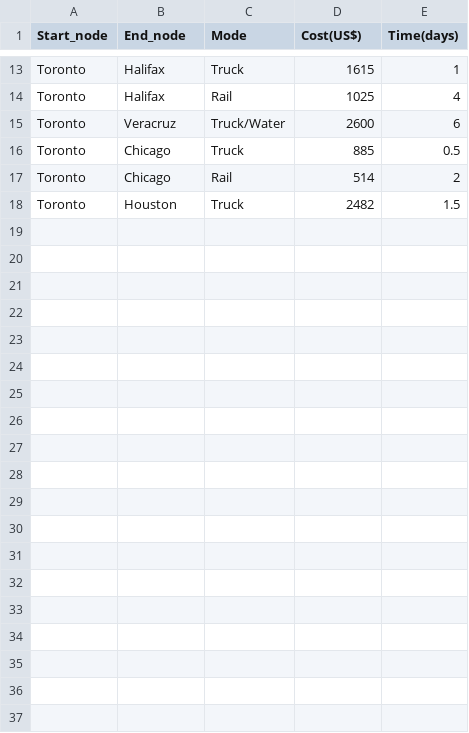
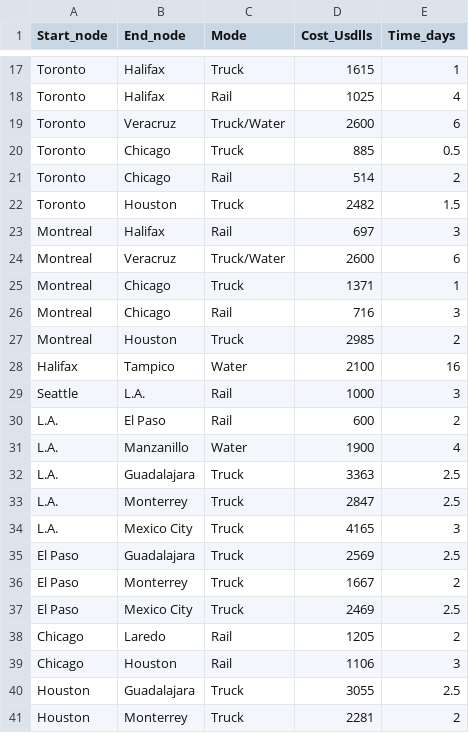
Before and after one commit to rchavelas90/logi-syst, a CSV file: Intermodal_cost_time.csv, drawn as a sheet; only a part is shown, gaps mark what is left out; the diff covers the shown part only.

Commit message:
More functionalities to intermodal_routing.R

```diff
--- a/Intermodal_cost_time.csv
+++ b/Intermodal_cost_time.csv
@@ -1 +1 @@
-Start_node,End_node,Mode,Cost(US$),Time(days)
+Start_node,End_node,Mode,Cost_Usdlls,Time_days
@@ -18 +22,20 @@ Toronto,Chicago,Rail,514,2
 Toronto,Houston,Truck,2482,1.5
+Montreal,Halifax,Rail,697,3
+Montreal,Veracruz,Truck/Water,2600,6
+Montreal,Chicago,Truck,1371,1
+Montreal,Chicago,Rail,716,3
+Montreal,Houston,Truck,2985,2
+Halifax,Tampico,Water,2100,16
+Seattle,L.A.,Rail,1000,3
+L.A.,El Paso,Rail,600,2
+L.A.,Manzanillo,Water,1900,4
+L.A.,Guadalajara,Truck,3363,2.5
+L.A.,Monterrey,Truck,2847,2.5
+L.A.,Mexico City,Truck,4165,3
+El Paso,Guadalajara,Truck,2569,2.5
+El Paso,Monterrey,Truck,1667,2
+El Paso,Mexico City,Truck,2469,2.5
+Chicago,Laredo,Rail,1205,2
+Chicago,Houston,Rail,1106,3
+Houston,Guadalajara,Truck,3055,2.5
+Houston,Monterrey,Truck,2281,2
```
Also changed, not shown: 16 added rows elsewhere in this file, 3 other files.
